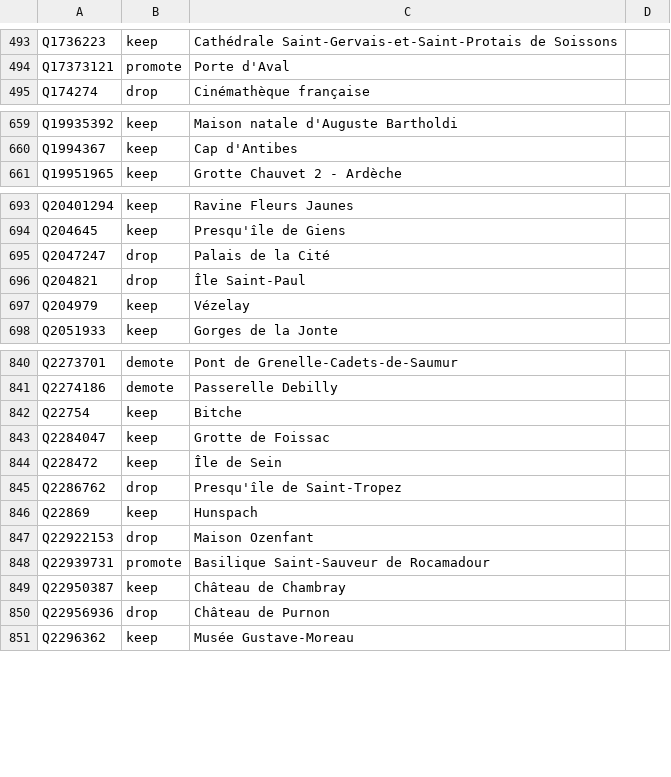
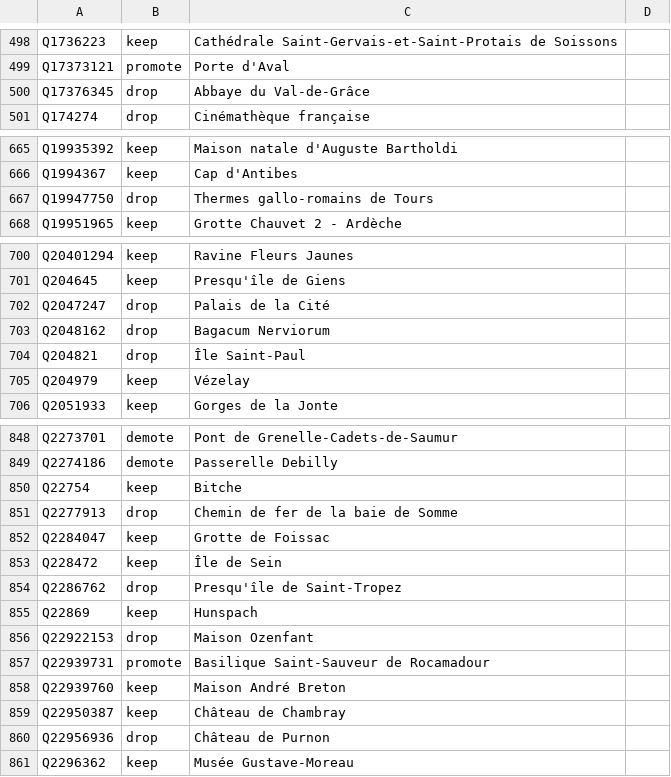
Before and after one commit to alexnr10/roam, a CSV file: pipeline/data/manual/decisions.csv, drawn as a sheet; only a part is shown, gaps mark what is left out; the diff covers the shown part only; the diff names each change by its address in the sheet, - before the commit and + after, or states it on an @@ line.

```diff
--- a/pipeline/data/manual/decisions.csv
+++ b/pipeline/data/manual/decisions.csv
+row 500: Q17376345 | drop | Abbaye du Val-de-Grâce
+row 667: Q19947750 | drop | Thermes gallo-romains de Tours
+row 703: Q2048162 | drop | Bagacum Nerviorum
+row 851: Q2277913 | drop | Chemin de fer de la baie de Somme
+row 858: Q22939760 | keep | Maison André Breton
```
Also changed, not shown: 21 added rows elsewhere in this file.
